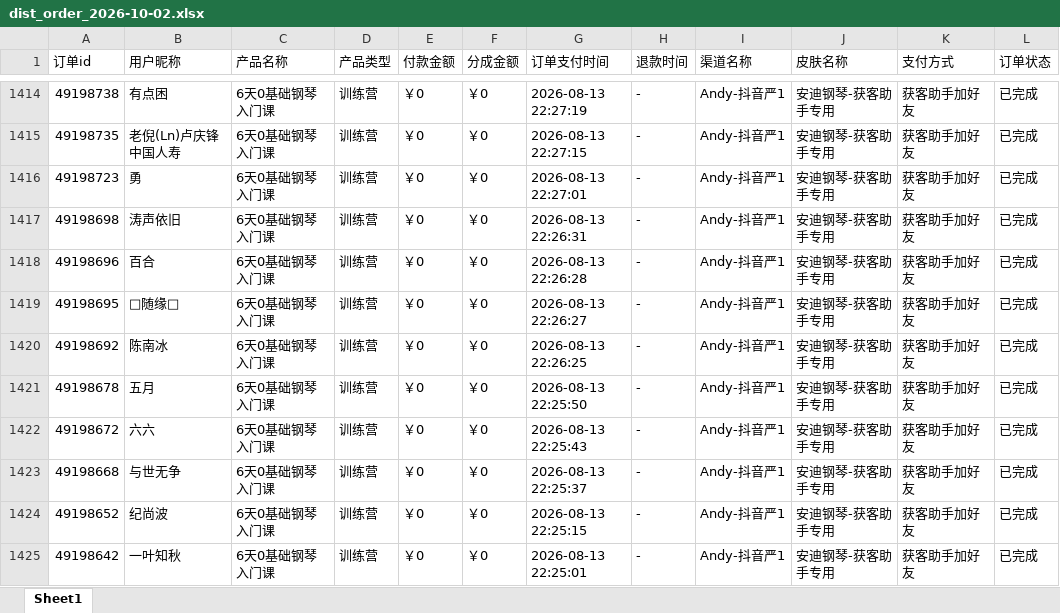
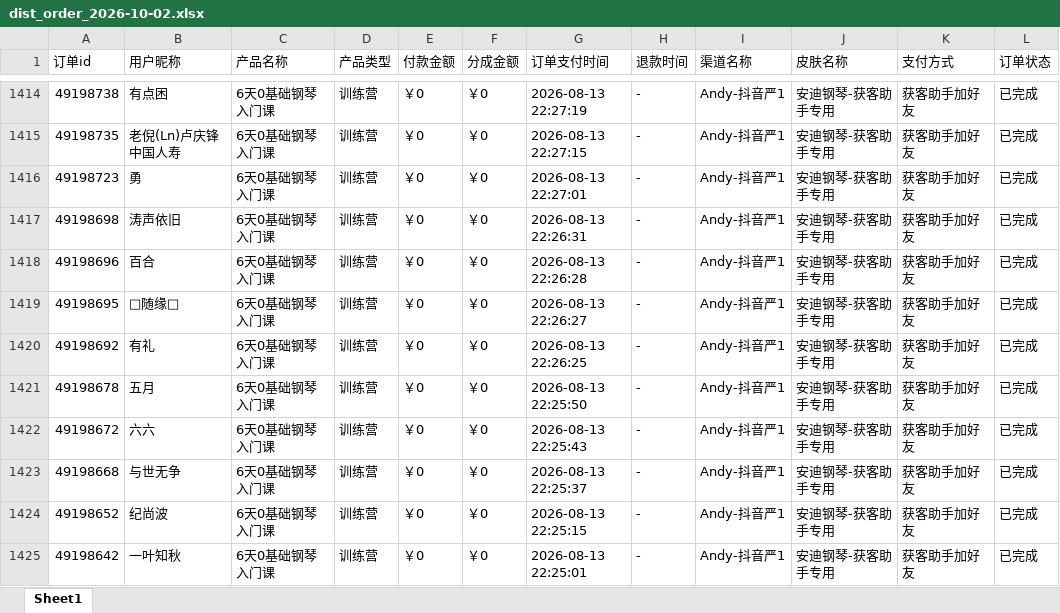
Before and after one commit to JNC121314/jianzhi-dashboard, an Excel workbook: data/exports/严总/dist_order_2026-10-02.xlsx, sheet Sheet1, drawn as a sheet; only a part is shown, gaps mark what is left out; values as stored, in another font and other column widths than the file's, no borders; the diff names each change by its address in the sheet, - before the commit and + after, or states it on an @@ line.

```diff
--- a/data/exports/严总/dist_order_2026-10-02.xlsx (sheet Sheet1)
+++ b/data/exports/严总/dist_order_2026-10-02.xlsx (sheet Sheet1)
-B1420 (用户昵称): 陈南冰
+B1420 (用户昵称): 有礼
```
Also changed, not shown: data/exports/毛毛矩阵/dist_order_2026-10-02.xlsx, data/exports/王颖瑜伽/dist_order_2026-10-02.xlsx, 7 other files.
